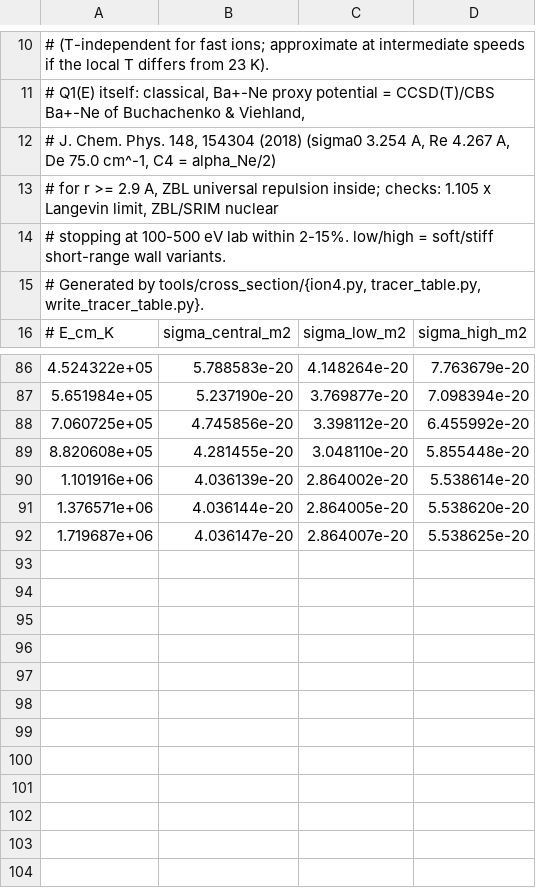
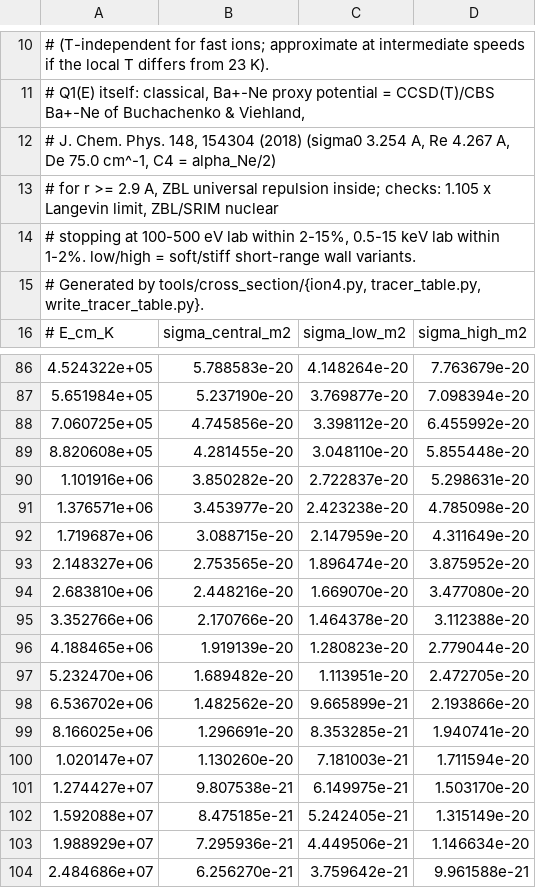
Before and after one commit to arianjad/CBGB-SPARTA-2D, a TSV file: tracer/data/bafplus_ne_sigma_tracer.tsv, drawn as a sheet; only a part is shown, gaps mark what is left out.

```diff
--- a/tracer/data/bafplus_ne_sigma_tracer.tsv
+++ b/tracer/data/bafplus_ne_sigma_tracer.tsv
@@ -13,3 +13,3 @@
 #    for r >= 2.9 A, ZBL universal repulsion inside; checks: 1.105 x Langevin limit, ZBL/SRIM nuclear
-#    stopping at 100-500 eV lab within 2-15%.  low/high = soft/stiff short-range wall variants.
+#    stopping at 100-500 eV lab within 2-15%, 0.5-15 keV lab within 1-2%.  low/high = soft/stiff short-range wall variants.
 # Generated by tools/cross_section/{ion4.py, tracer_table.py, write_tracer_table.py}.
@@ -89,4 +89,16 @@
 8.820608e+05	4.281455e-20	3.048110e-20	5.855448e-20
-1.101916e+06	4.036139e-20	2.864002e-20	5.538614e-20
-1.376571e+06	4.036144e-20	2.864005e-20	5.538620e-20
-1.719687e+06	4.036147e-20	2.864007e-20	5.538625e-20
+1.101916e+06	3.850282e-20	2.722837e-20	5.298631e-20
+1.376571e+06	3.453977e-20	2.423238e-20	4.785098e-20
+1.719687e+06	3.088715e-20	2.147959e-20	4.311649e-20
+2.148327e+06	2.753565e-20	1.896474e-20	3.875952e-20
+2.683810e+06	2.448216e-20	1.669070e-20	3.477080e-20
+3.352766e+06	2.170766e-20	1.464378e-20	3.112388e-20
+4.188465e+06	1.919139e-20	1.280823e-20	2.779044e-20
+5.232470e+06	1.689482e-20	1.113951e-20	2.472705e-20
+6.536702e+06	1.482562e-20	9.665899e-21	2.193866e-20
+8.166025e+06	1.296691e-20	8.353285e-21	1.940741e-20
+1.020147e+07	1.130260e-20	7.181003e-21	1.711594e-20
+1.274427e+07	9.807538e-21	6.149975e-21	1.503170e-20
+1.592088e+07	8.475185e-21	5.242405e-21	1.315149e-20
+1.988929e+07	7.295936e-21	4.449506e-21	1.146634e-20
+2.484686e+07	6.256270e-21	3.759642e-21	9.961588e-21
```
Also changed, not shown: tracer/data/bafplus_ne_q1.tsv, 5 other files.
